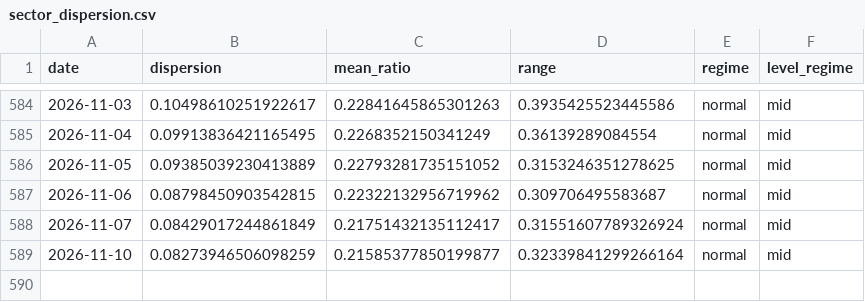
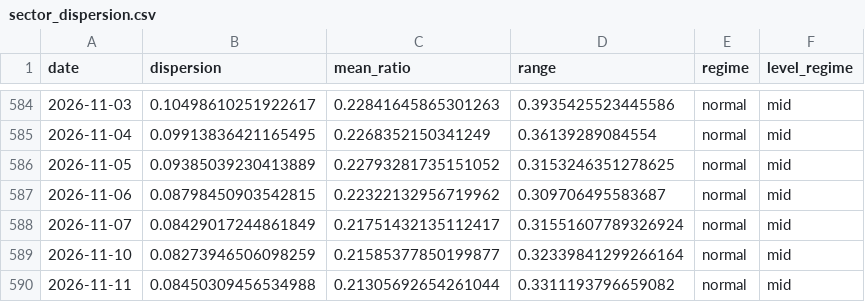
Before and after one commit to tradermonty/uptrend-dashboard, a CSV file: data/sector_dispersion.csv, drawn as a sheet; only a part is shown, gaps mark what is left out.

```diff
--- a/data/sector_dispersion.csv
+++ b/data/sector_dispersion.csv
@@ -589 +589,2 @@ date,dispersion,mean_ratio,range,regime,level_regime
 2026-11-10,0.08273946506098259,0.21585377850199877,0.32339841299266164,normal,mid
+2026-11-11,0.08450309456534988,0.21305692654261044,0.3311193796659082,normal,mid
```
Also changed, not shown: data/industry_summary.csv, data/sector_summary.csv, 2 other files.
